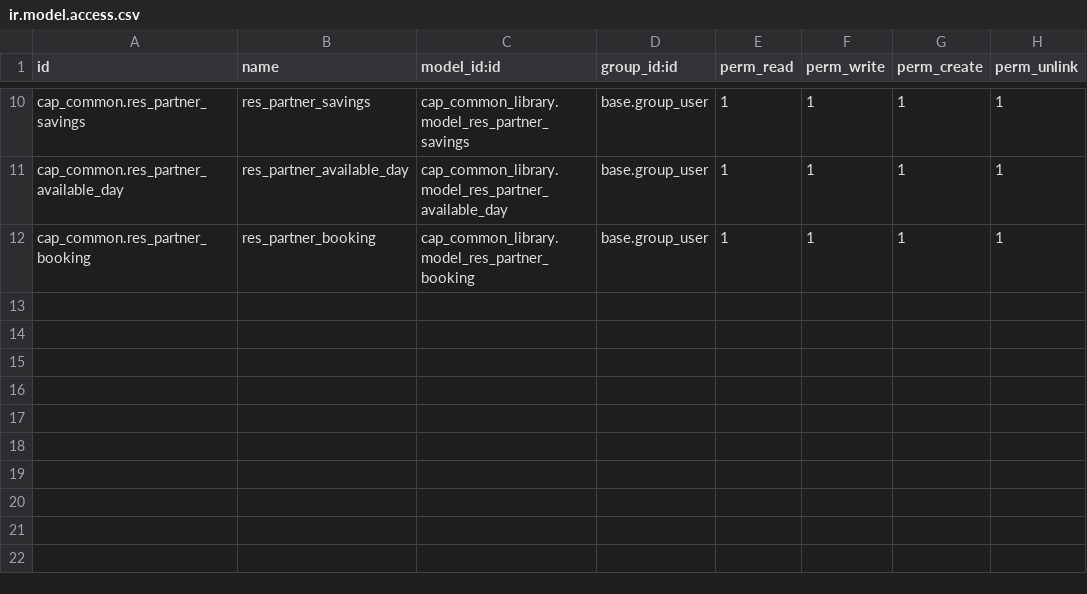
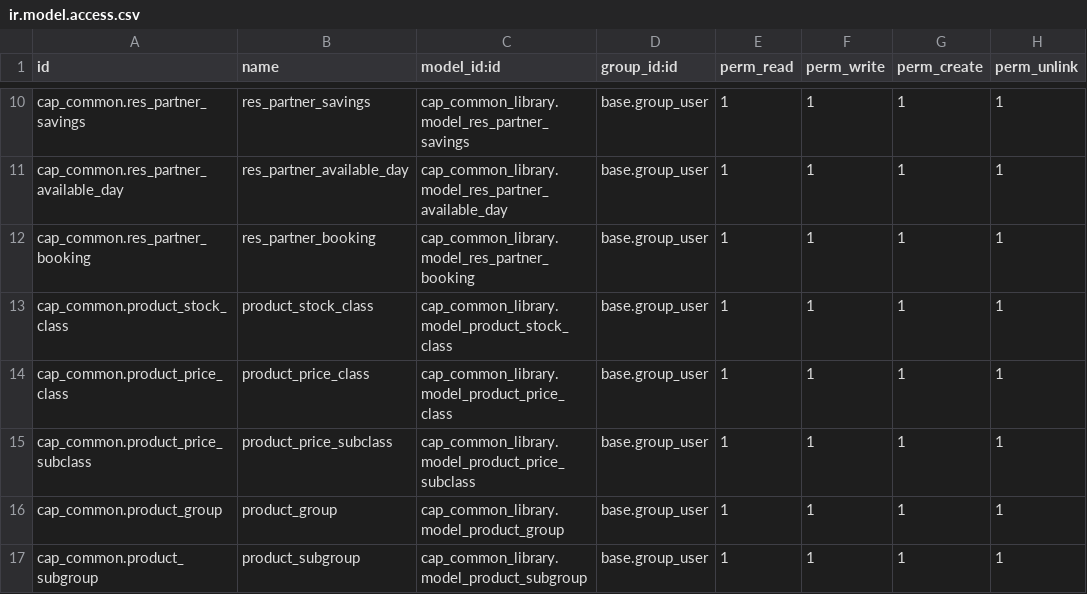
Before and after one commit to Riss-Group/superbird, a CSV file: cap_common_library/security/ir.model.access.csv, drawn as a sheet; only a part is shown, gaps mark what is left out; the diff names each change by its address in the sheet, - before the commit and + after, or states it on an @@ line.

Commit message:
[ADD] 144173 - Inventory/Products: Additional Fields to add
Task: https://www.captivea.com/web#id=144173&menu_id=462&cids=1%2C14&action=665&active_id=1926&model=project.task&view_type=form
Deployment steps:
Upgrade cap_common_library
Release Notes:
Similar to 144172. Generic fields to make the environment more import friendly for some other objectives.

```diff
--- a/cap_common_library/security/ir.model.access.csv
+++ b/cap_common_library/security/ir.model.access.csv
+row 13: cap_common.product_stock_class | product_stock_class | cap_common_library.model_product_stock_class | base.group_user | 1 | 1 | 1 | 1
+row 14: cap_common.product_price_class | product_price_class | cap_common_library.model_product_price_class | base.group_user | 1 | 1 | 1 | 1
+row 15: cap_common.product_price_subclass | product_price_subclass | cap_common_library.model_product_price_subclass | base.group_user | 1 | 1 | 1 | 1
+row 16: cap_common.product_group | product_group | cap_common_library.model_product_group | base.group_user | 1 | 1 | 1 | 1
+row 17: cap_common.product_subgroup | product_subgroup | cap_common_library.model_product_subgroup | base.group_user | 1 | 1 | 1 | 1
```
Also changed, not shown: 4 other files.
